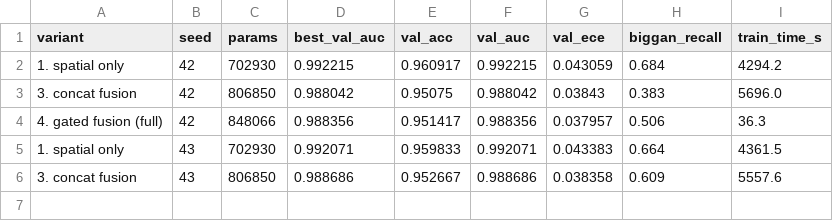
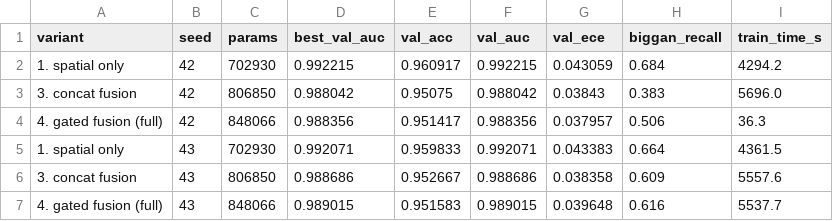
Before and after one commit to nihatgaribli/DSF-Net, a CSV file: results/hires/hires_seeds.csv, drawn as a sheet.

```diff
--- a/results/hires/hires_seeds.csv
+++ b/results/hires/hires_seeds.csv
@@ -6 +6,2 @@ variant,seed,params,best_val_auc,val_acc,val_auc,val_ece,biggan_recall,train_tim
 3. concat fusion,43,806850,0.988686,0.952667,0.988686,0.038358,0.609,5557.6
+4. gated fusion (full),43,848066,0.989015,0.951583,0.989015,0.039648,0.616,5537.7
```
Also changed, not shown: 1 other file.
